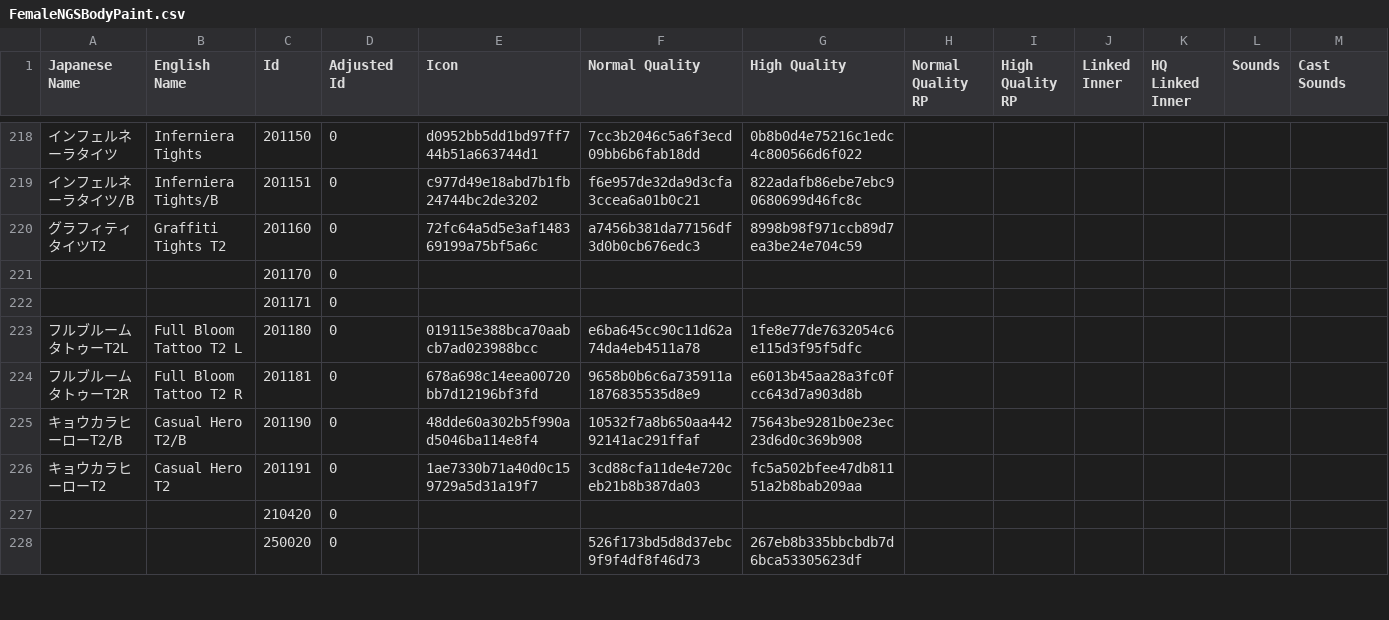
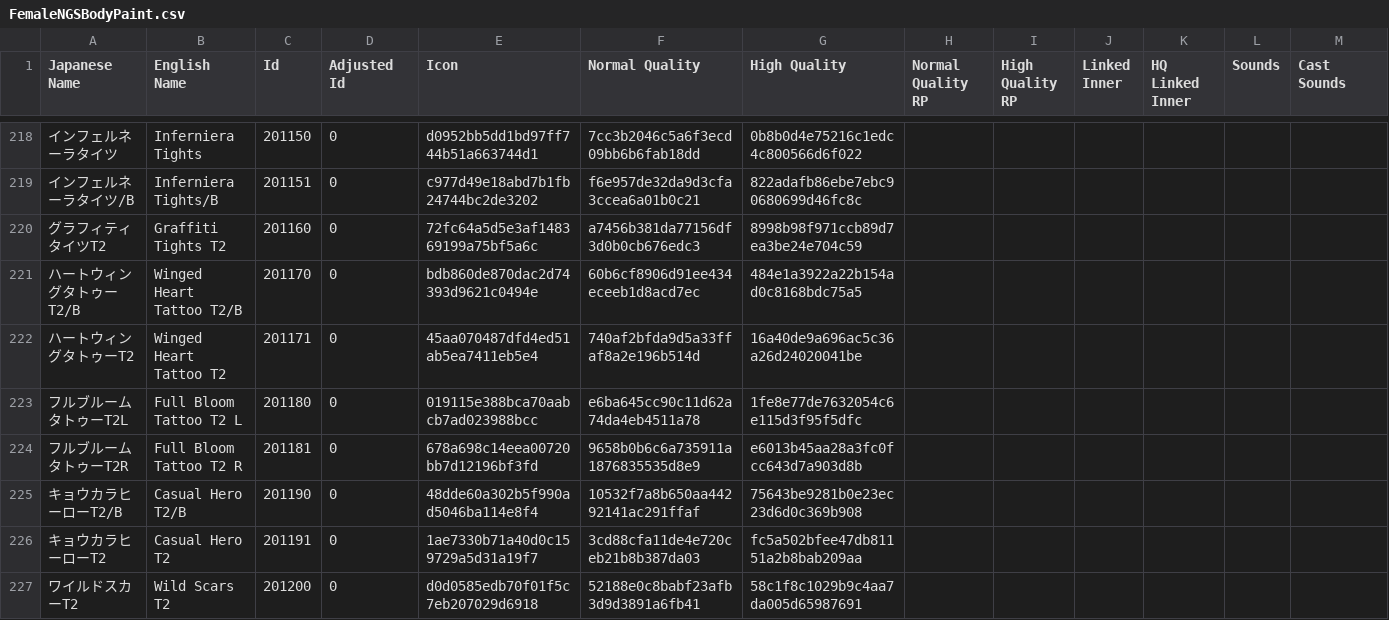
Before and after one commit to KizKizz/pso2_mod_manager, a CSV file: ItemRefSheets/Player/NGS/FemaleNGSBodyPaint.csv, drawn as a sheet; only a part is shown, gaps mark what is left out; the shorter side is filled out with more unchanged rows; removed rows and columns are numbered as before the commit, all else as after; rows hold the shown columns only; the diff covers the shown part only; the diff names each change by its address in the sheet, - before the commit and + after, or states it on an @@ line.

```diff
--- a/ItemRefSheets/Player/NGS/FemaleNGSBodyPaint.csv
+++ b/ItemRefSheets/Player/NGS/FemaleNGSBodyPaint.csv
-row 221:  |  | 201170 | 0
-row 222:  |  | 201171 | 0
+row 221: ハートウィングタトゥーT2/B | Winged Heart Tattoo T2/B | 201170 | 0 | bdb860de870dac2d74393d9621c0494e | 60b6cf8906d91ee434eceeb1d8acd7ec | 484e1a3922a22b154ad0c8168bdc75a5
+row 222: ハートウィングタトゥーT2 | Winged Heart Tattoo T2 | 201171 | 0 | 45aa070487dfd4ed51ab5ea7411eb5e4 | 740af2bfda9d5a33ffaf8a2e196b514d | 16a40de9a696ac5c36a26d24020041be
+row 227: ワイルドスカーT2 | Wild Scars T2 | 201200 | 0 | d0d0585edb70f01f5c7eb207029d6918 | 52188e0c8babf23afb3d9d3891a6fb41 | 58c1f8c1029b9c4aa7da005d65987691
```
Also changed, not shown: 14 added rows and 4 edited cells elsewhere in this file, ItemRefSheets/Player/NGS/AllHairNGS.csv, ItemRefSheets/Player/NGS/FacePaintNGS.csv, 44 other files.
